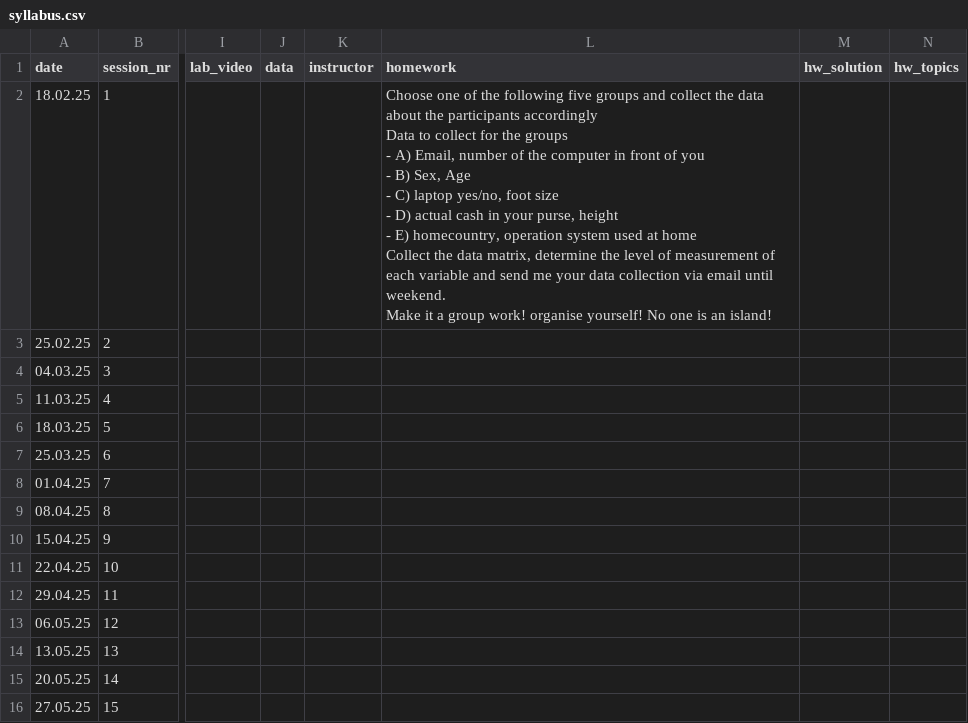
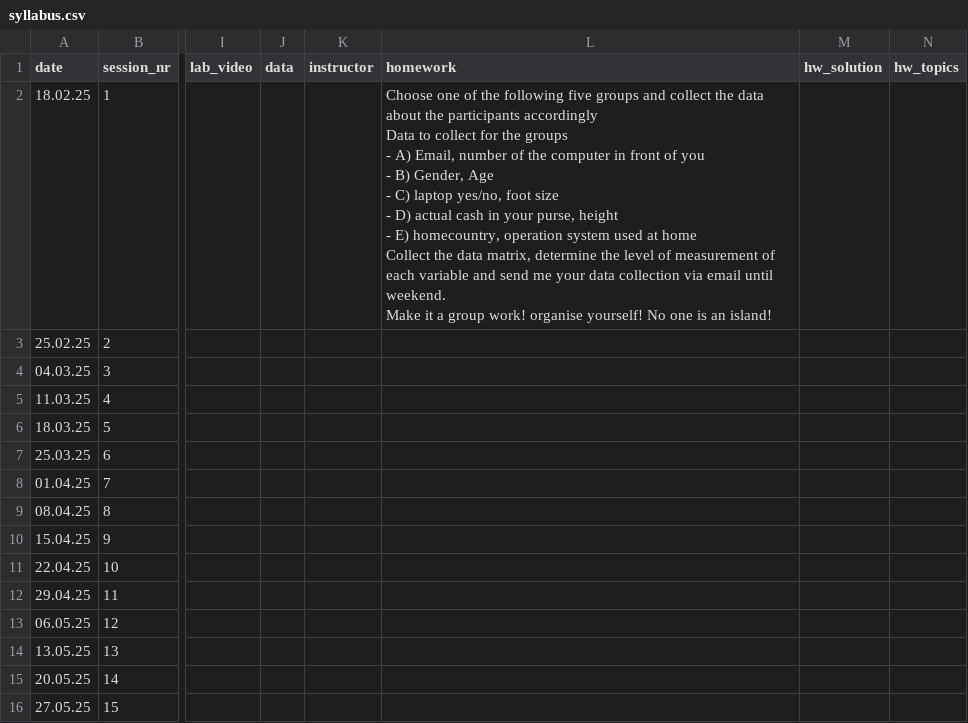
Before and after one commit to BernCoDALab/smada, a CSV file: syllabus.csv, drawn as a sheet; only a part is shown, gaps mark what is left out; ↵ is a line break in a cell; the diff names each change by its address in the sheet, - before the commit and + after, or states it on an @@ line.

Commit message:
changed sex to gender in homepage for session 01

```diff
--- a/syllabus.csv
+++ b/syllabus.csv
-L2 (homework): …- B) Sex, Age ↵ -…
+L2 (homework): …- B) Gender, Age ↵ -…
```
Also changed, not shown: 13 other files.
